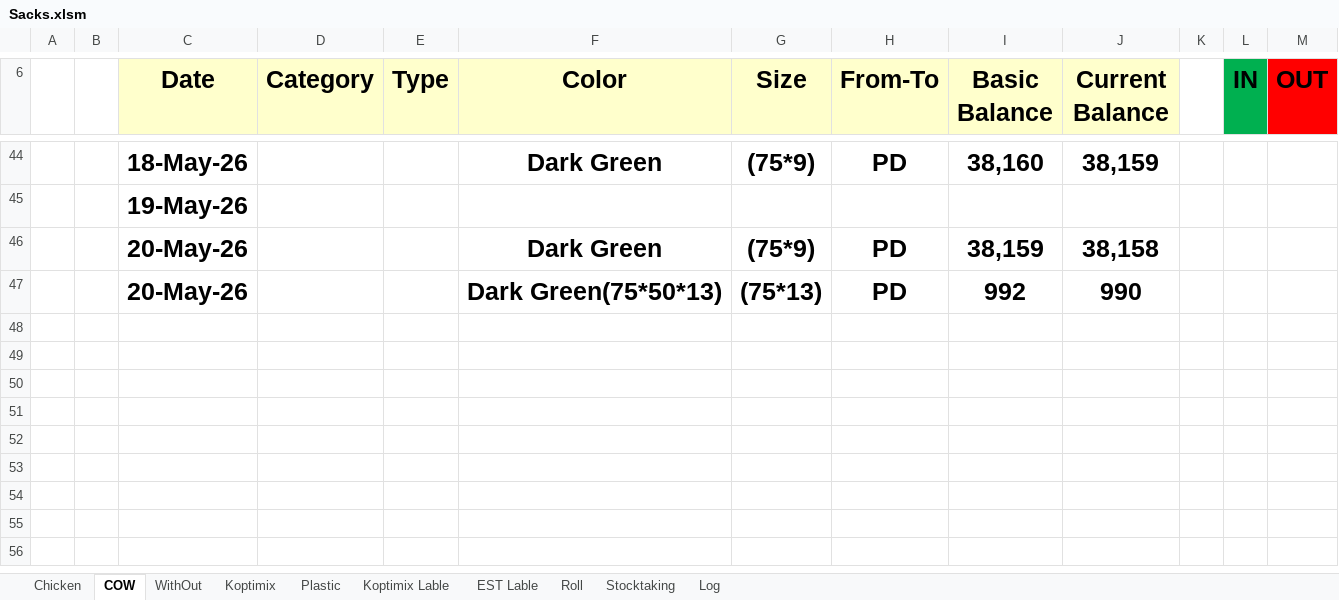
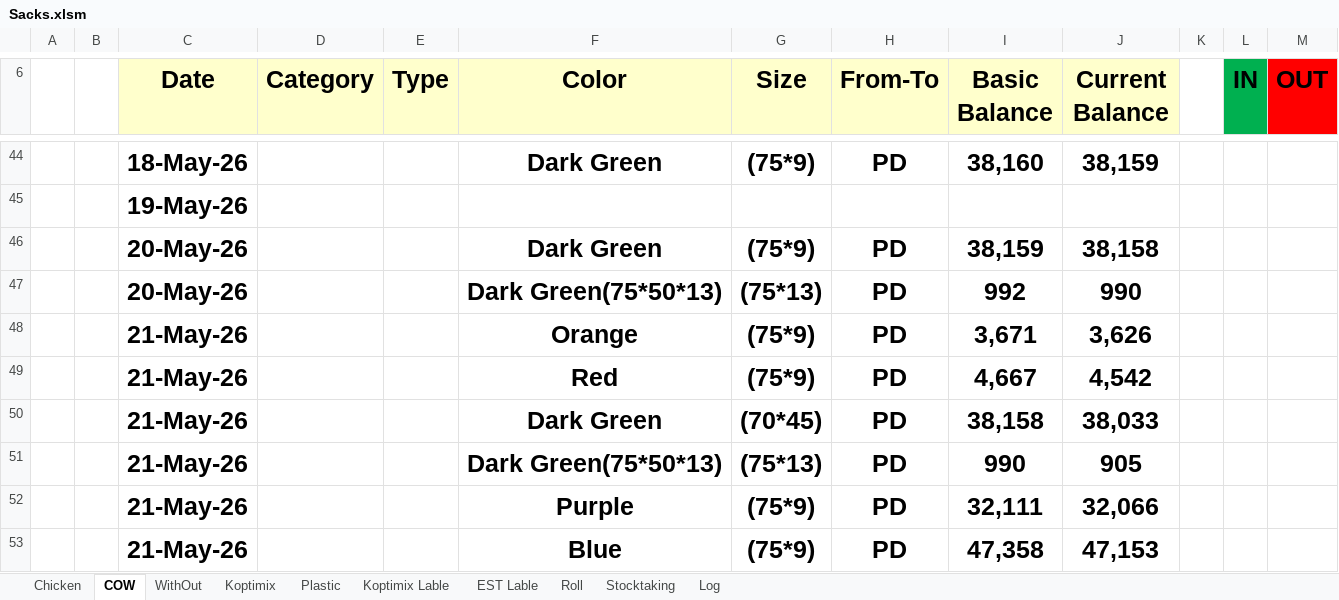
Before and after one commit to Hamzakafeh/est-ims, an Excel workbook: zones/zone3/2026/05-May/Sacks.xlsm, sheet COW, drawn as a sheet; only a part is shown, gaps mark what is left out; values as stored, in another font and other column widths than the file's, no borders; conditional formats not drawn; the diff names each change by its address in the sheet, - before the commit and + after, or states it on an @@ line.

```diff
--- a/zones/zone3/2026/05-May/Sacks.xlsm (sheet COW)
+++ b/zones/zone3/2026/05-May/Sacks.xlsm (sheet COW)
+row 48:  |  | 21-May-26 |  |  | Orange | (75*9) | PD | 3,671 | 3,626
+row 49:  |  | 21-May-26 |  |  | Red | (75*9) | PD | 4,667 | 4,542
+row 50:  |  | 21-May-26 |  |  | Dark Green | (70*45) | PD | 38,158 | 38,033
+row 51:  |  | 21-May-26 |  |  | Dark Green(75*50*13) | (75*13) | PD | 990 | 905
+row 52:  |  | 21-May-26 |  |  | Purple | (75*9) | PD | 32,111 | 32,066
+row 53:  |  | 21-May-26 |  |  | Blue | (75*9) | PD | 47,358 | 47,153
```
Also changed, not shown: sheet Log, sheet WithOut, sheet Chicken, sheet Stocktaking, sheet Roll, sheet Plastic, zones/zone3/2026/05-May/Other+.xlsm.
